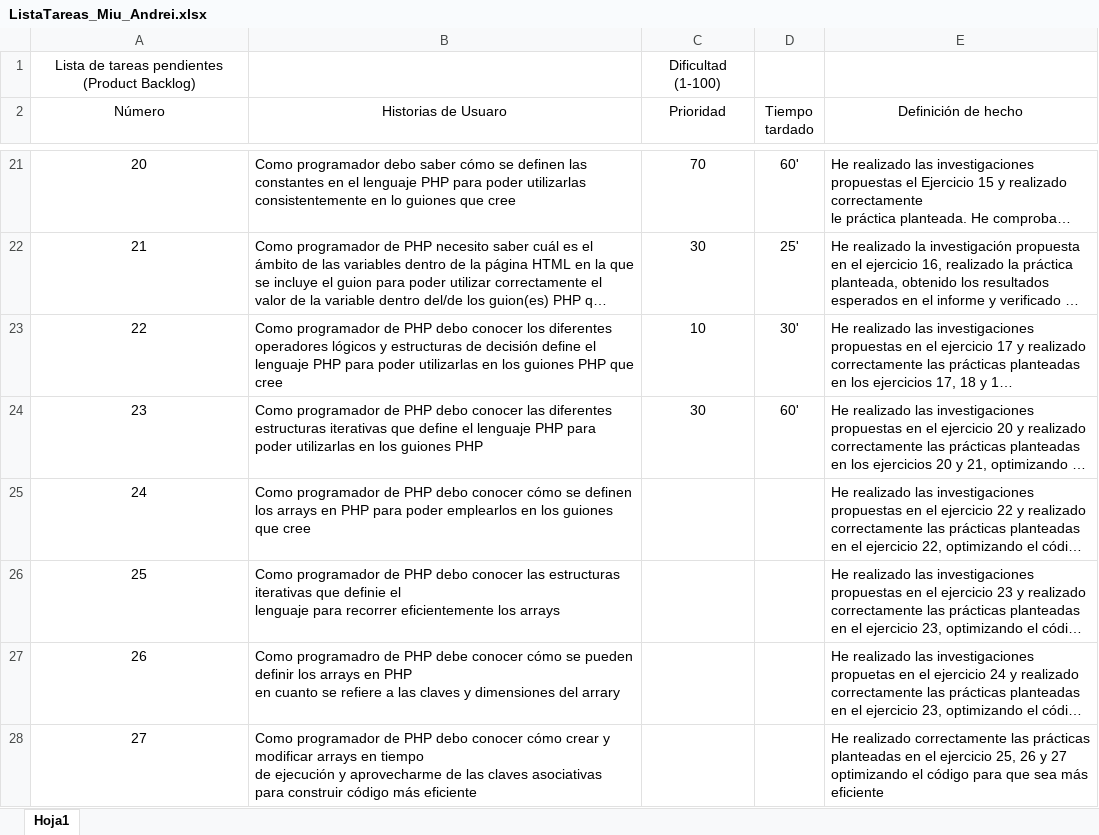
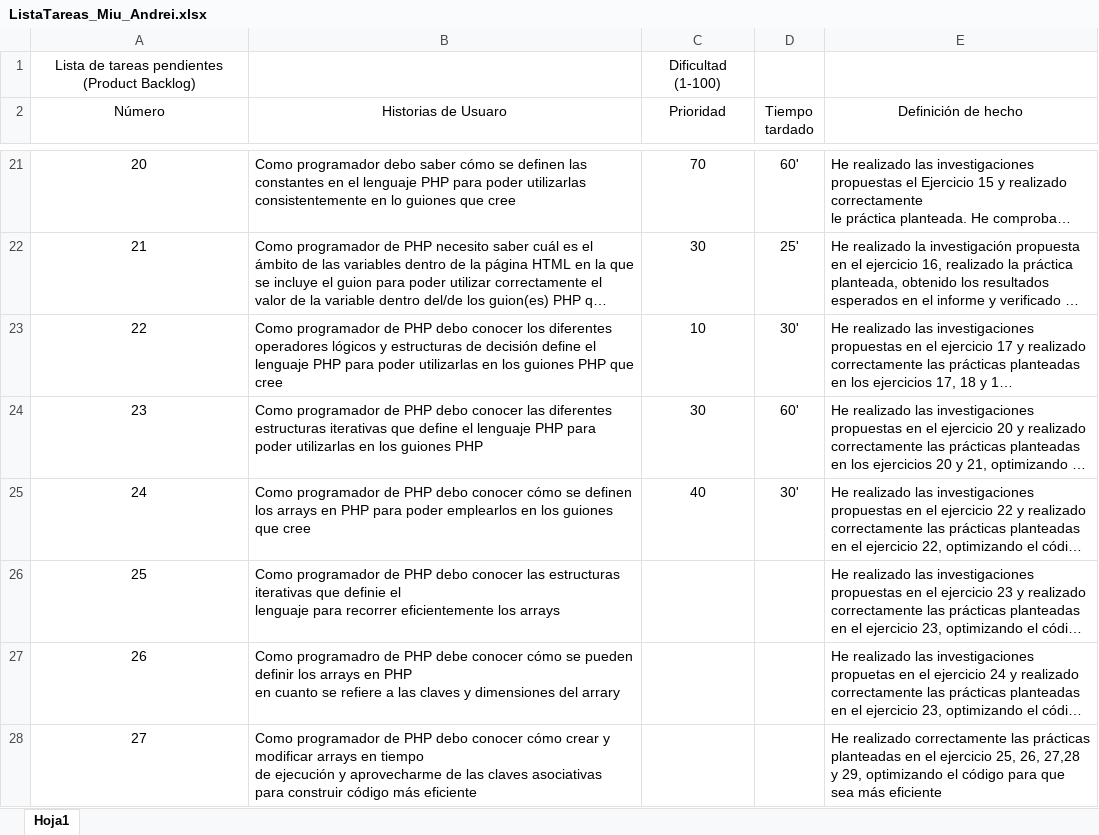
Before and after one commit to ftp-andrei/WorkSpace_VSCode, an Excel workbook: EntornoServidor(PHP)/Ejercicios/Tema1/Practica1/ListaTareas_Miu_Andrei.xlsx, sheet Hoja1, drawn as a sheet; only a part is shown, gaps mark what is left out; long unchanged cells end in …; values as stored, in another font and other column widths than the file's, no borders; the diff names each change by its address in the sheet, - before the commit and + after, or states it on an @@ line.

```diff
--- a/EntornoServidor(PHP)/Ejercicios/Tema1/Practica1/ListaTareas_Miu_Andrei.xlsx (sheet Hoja1)
+++ b/EntornoServidor(PHP)/Ejercicios/Tema1/Practica1/ListaTareas_Miu_Andrei.xlsx (sheet Hoja1)
-C25 (Prioridad): (empty)
+C25 (Prioridad): 40
-D25 (Tiempo tardado): (empty)
+D25 (Tiempo tardado): 30'
-E28 (Definición de hecho): …ejercicio 25, 26 y 27 optimizando el…
+E28 (Definición de hecho): …ejercicio 25, 26, 27,28 y 29, optimizando el…
```
Also changed, not shown: 6 other files.
